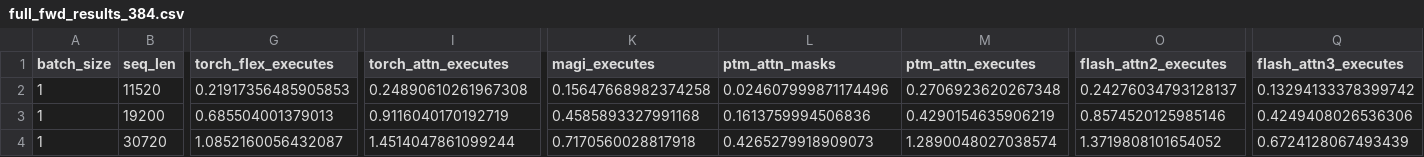
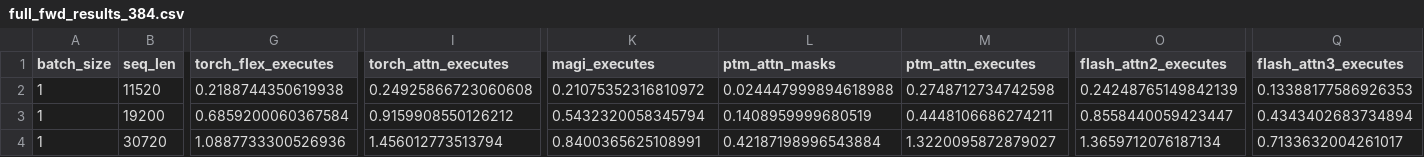
Before and after one commit to Tencent-Hunyuan/flex-block-attn, a CSV file: benchmark/full/H800_results/full_fwd_results_384.csv, drawn as a sheet; only a part is shown, gaps mark what is left out; the diff covers the shown part only; the diff names each change by its address in the sheet, - before the commit and + after, or states it on an @@ line.

```diff
--- a/benchmark/full/H800_results/full_fwd_results_384.csv
+++ b/benchmark/full/H800_results/full_fwd_results_384.csv
-G2 (torch_flex_executes): 0.21917356485905853
+G2 (torch_flex_executes): 0.2188744350619938
-I2 (torch_attn_executes): 0.24890610261967308
+I2 (torch_attn_executes): 0.24925866723060608
-K2 (magi_executes): 0.15647668982374258
+K2 (magi_executes): 0.21075352316810972
-L2 (ptm_attn_masks): 0.024607999871174496
+L2 (ptm_attn_masks): 0.024447999894618988
-M2 (ptm_attn_executes): 0.2706923620267348
+M2 (ptm_attn_executes): 0.2748712734742598
-O2 (flash_attn2_executes): 0.24276034793128137
+O2 (flash_attn2_executes): 0.24248765149842139
-Q2 (flash_attn3_executes): 0.13294133378399742
+Q2 (flash_attn3_executes): 0.13388177586926353
-G3 (torch_flex_executes): 0.685504001379013
+G3 (torch_flex_executes): 0.6859200060367584
-I3 (torch_attn_executes): 0.9116040170192719
+I3 (torch_attn_executes): 0.9159908550126212
-K3 (magi_executes): 0.4585893327991168
+K3 (magi_executes): 0.5432320058345794
-L3 (ptm_attn_masks): 0.1613759994506836
+L3 (ptm_attn_masks): 0.1408959999680519
-M3 (ptm_attn_executes): 0.4290154635906219
+M3 (ptm_attn_executes): 0.4448106686274211
-O3 (flash_attn2_executes): 0.8574520125985146
+O3 (flash_attn2_executes): 0.8558440059423447
-Q3 (flash_attn3_executes): 0.4249408026536306
+Q3 (flash_attn3_executes): 0.4343402683734894
-G4 (torch_flex_executes): 1.0852160056432087
+G4 (torch_flex_executes): 1.0887733300526936
-I4 (torch_attn_executes): 1.4514047861099244
+I4 (torch_attn_executes): 1.456012773513794
-K4 (magi_executes): 0.7170560028817918
+K4 (magi_executes): 0.8400365625108991
-L4 (ptm_attn_masks): 0.4265279918909073
+L4 (ptm_attn_masks): 0.42187198996543884
-M4 (ptm_attn_executes): 1.2890048027038574
+M4 (ptm_attn_executes): 1.3220095872879027
-O4 (flash_attn2_executes): 1.3719808101654052
+O4 (flash_attn2_executes): 1.3659712076187134
-Q4 (flash_attn3_executes): 0.6724128067493439
+Q4 (flash_attn3_executes): 0.7133632004261017
```
Also changed, not shown: 75 edited cells elsewhere in this file, benchmark/dynamic/random/H800_results/random_bwd_results_384.csv, benchmark/dynamic/random/H800_results/random_fwd_results_384.csv, 14 other files.
